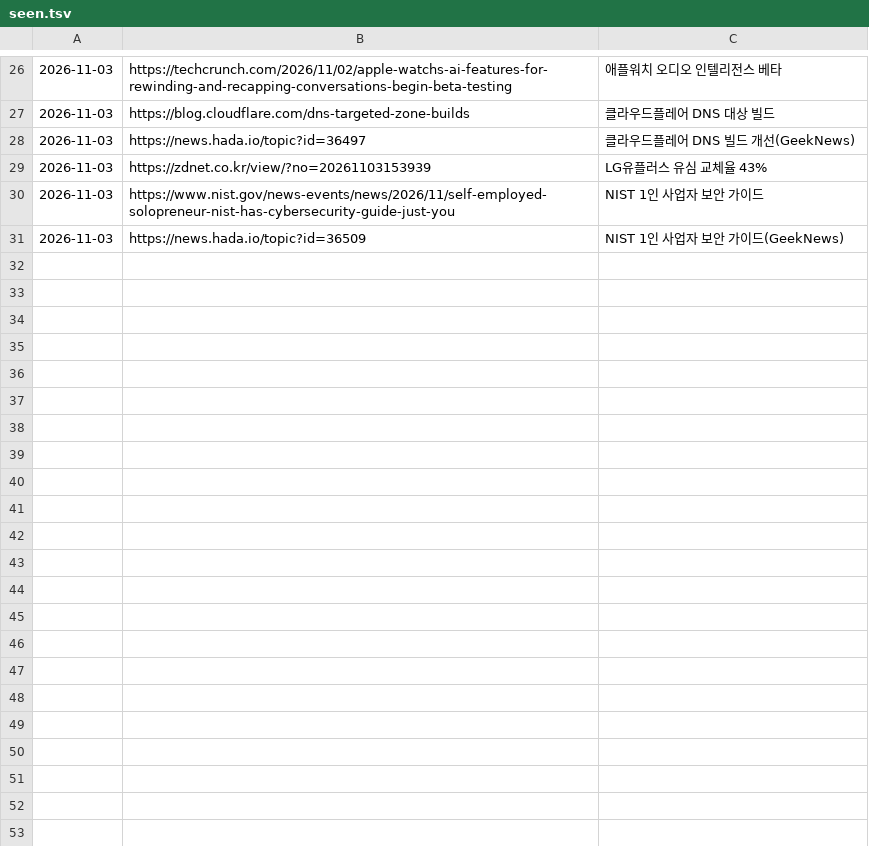
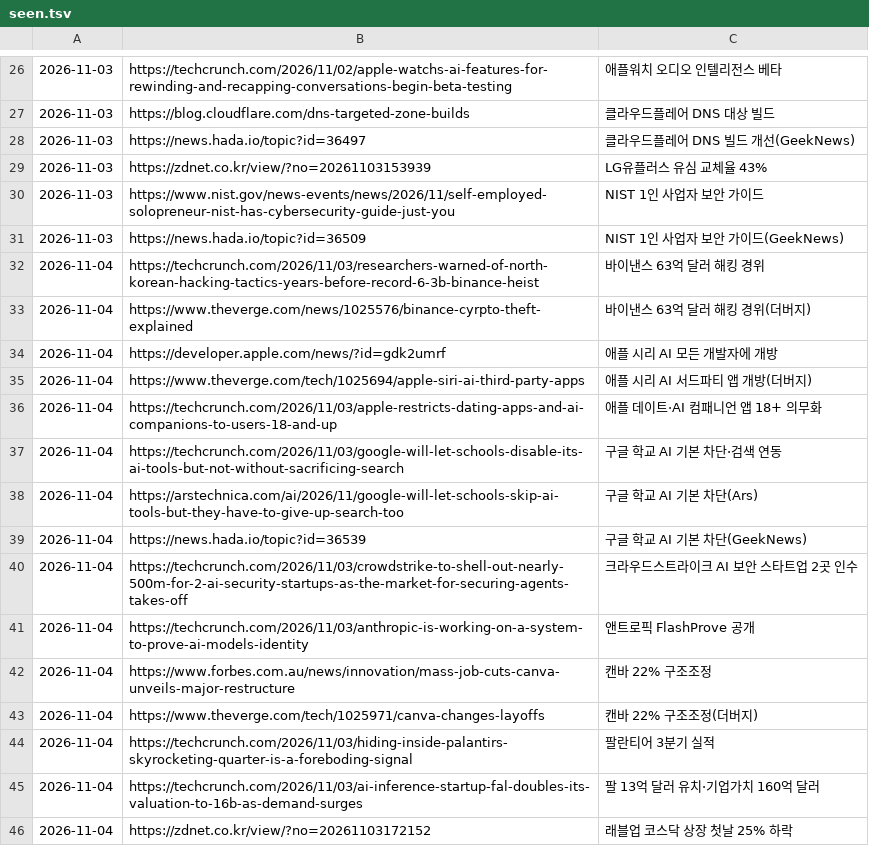
Before and after one commit to Jaesung-kim/it-news, a TSV file: data/seen.tsv, drawn as a sheet; only a part is shown, gaps mark what is left out; the diff names each change by its address in the sheet, - before the commit and + after, or states it on an @@ line.

```diff
--- a/data/seen.tsv
+++ b/data/seen.tsv
+row 32: 2026-11-04 | https://techcrunch.com/2026/11/03/researchers-warned-of-north-korean-hacking-tactics-years-before-record-6-3b-binance-heist | 바이낸스 63억 달러 해킹 경위
+row 33: 2026-11-04 | https://www.theverge.com/news/1025576/binance-cyrpto-theft-explained | 바이낸스 63억 달러 해킹 경위(더버지)
+row 34: 2026-11-04 | https://developer.apple.com/news/?id=gdk2umrf | 애플 시리 AI 모든 개발자에 개방
+row 35: 2026-11-04 | https://www.theverge.com/tech/1025694/apple-siri-ai-third-party-apps | 애플 시리 AI 서드파티 앱 개방(더버지)
+row 36: 2026-11-04 | https://techcrunch.com/2026/11/03/apple-restricts-dating-apps-and-ai-companions-to-users-18-and-up | 애플 데이트·AI 컴패니언 앱 18+ 의무화
+row 37: 2026-11-04 | https://techcrunch.com/2026/11/03/google-will-let-schools-disable-its-ai-tools-but-not-without-sacrificing-search | 구글 학교 AI 기본 차단·검색 연동
+row 38: 2026-11-04 | https://arstechnica.com/ai/2026/11/google-will-let-schools-skip-ai-tools-but-they-have-to-give-up-search-too | 구글 학교 AI 기본 차단(Ars)
+row 39: 2026-11-04 | https://news.hada.io/topic?id=36539 | 구글 학교 AI 기본 차단(GeekNews)
+row 40: 2026-11-04 | https://techcrunch.com/2026/11/03/crowdstrike-to-shell-out-nearly-500m-for-2-ai-security-startups-as-the-market-for-securing-agents-takes-off | 크라우드스트라이크 AI 보안 스타트업 2곳 인수
+row 41: 2026-11-04 | https://techcrunch.com/2026/11/03/anthropic-is-working-on-a-system-to-prove-ai-models-identity | 앤트로픽 FlashProve 공개
+row 42: 2026-11-04 | https://www.forbes.com.au/news/innovation/mass-job-cuts-canva-unveils-major-restructure | 캔바 22% 구조조정
+row 43: 2026-11-04 | https://www.theverge.com/tech/1025971/canva-changes-layoffs | 캔바 22% 구조조정(더버지)
+row 44: 2026-11-04 | https://techcrunch.com/2026/11/03/hiding-inside-palantirs-skyrocketing-quarter-is-a-foreboding-signal | 팔란티어 3분기 실적
+row 45: 2026-11-04 | https://techcrunch.com/2026/11/03/ai-inference-startup-fal-doubles-its-valuation-to-16b-as-demand-surges | 팔 13억 달러 유치·기업가치 160억 달러
+row 46: 2026-11-04 | https://zdnet.co.kr/view/?no=20261103172152 | 래블업 코스닥 상장 첫날 25% 하락
```
Also changed, not shown: 13 other files.
